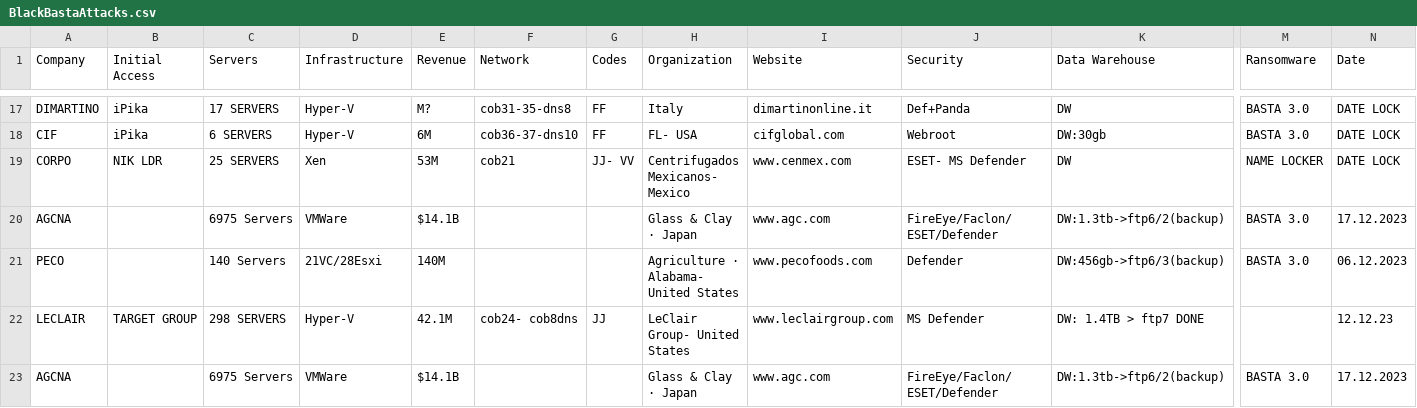
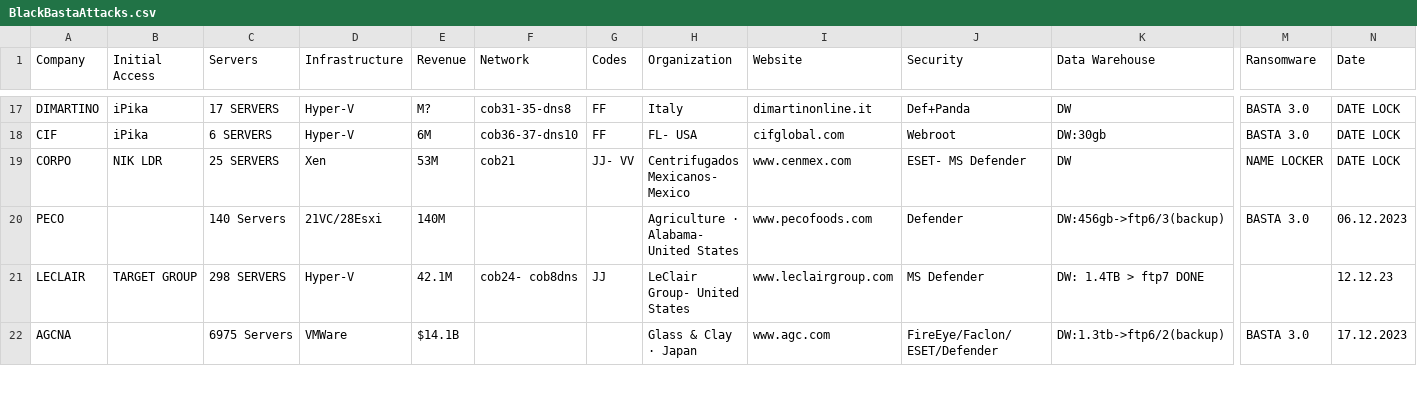
Before and after one commit to CronUp/EnAnalisis, a CSV file: BlackBastaAttacks.csv, drawn as a sheet; only a part is shown, gaps mark what is left out; rows hold the shown columns only; the diff names each change by its address in the sheet, - before the commit and + after, or states it on an @@ line.

Commit message:
Update BlackBastaAttacks.csv

```diff
--- a/BlackBastaAttacks.csv
+++ b/BlackBastaAttacks.csv
-row 20: AGCNA |  | 6975 Servers | VMWare | $14.1B |  |  | Glass & Clay · Japan | www.agc.com | FireEye/Faclon/ESET/Defender | DW:1.3tb->ftp6/2(backup) | BASTA 3.0 | 17.12.2023
```
